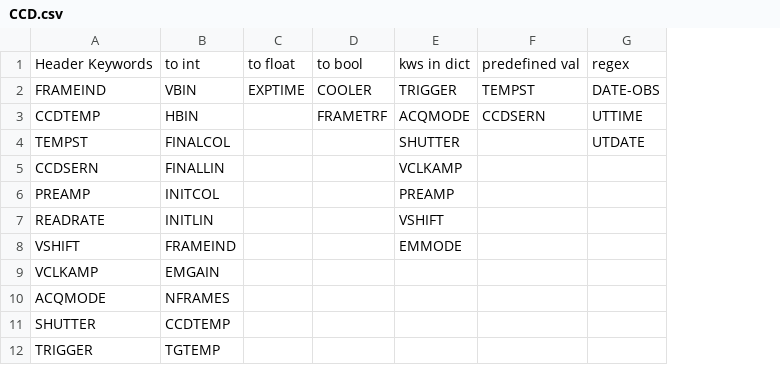
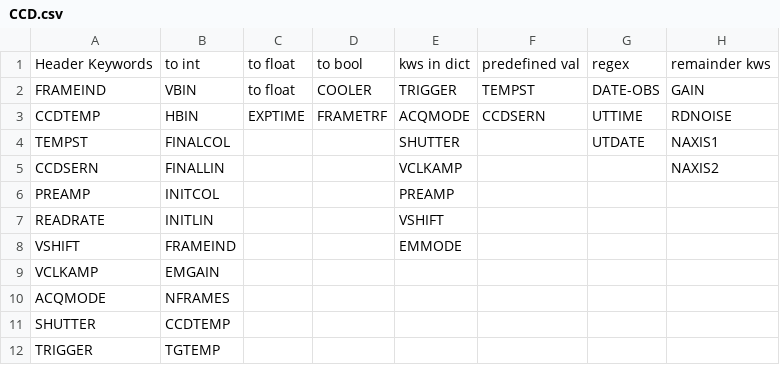
Before and after one commit to dev-LNA/S4ACS, a CSV file: src/csv/sparc4/keywords spec/CCD.csv, drawn as a sheet; only a part is shown; the diff names each change by its address in the sheet, - before the commit and + after, or states it on an @@ line.

Commit message:
add fix_remainder_kws method

```diff
--- a/src/csv/sparc4/keywords spec/CCD.csv
+++ b/src/csv/sparc4/keywords spec/CCD.csv
+column H, rows 1-5: remainder kws | GAIN | RDNOISE | NAXIS1 | NAXIS2
-C2: EXPTIME
+C2: to float
-C3: (empty)
+C3: EXPTIME
```
Also changed, not shown: 13 other files.
